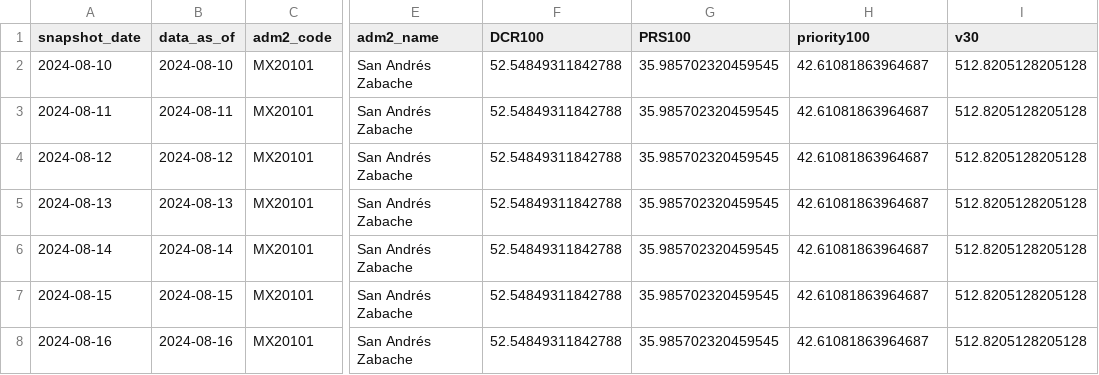
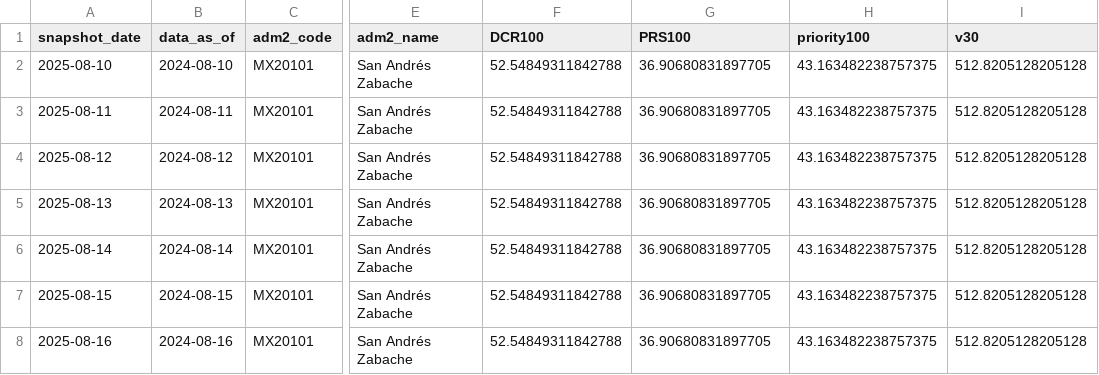
Before and after one commit to robertclayh/Brigadas-Salud-Materna, a CSV file: out/history/v30_anomalies_backfill.csv, drawn as a sheet; only a part is shown, gaps mark what is left out; the diff names each change by its address in the sheet, - before the commit and + after, or states it on an @@ line.

```diff
--- a/out/history/v30_anomalies_backfill.csv
+++ b/out/history/v30_anomalies_backfill.csv
-A2 (snapshot_date): 2024-08-10
+A2 (snapshot_date): 2025-08-10
-G2:G8 (PRS100): 35.985702320459545
+G2:G8 (PRS100): 36.90680831897705
-H2:H8 (priority100): 42.61081863964687
+H2:H8 (priority100): 43.163482238757375
-A3 (snapshot_date): 2024-08-11
+A3 (snapshot_date): 2025-08-11
-A4 (snapshot_date): 2024-08-12
+A4 (snapshot_date): 2025-08-12
-A5 (snapshot_date): 2024-08-13
+A5 (snapshot_date): 2025-08-13
-A6 (snapshot_date): 2024-08-14
+A6 (snapshot_date): 2025-08-14
-A7 (snapshot_date): 2024-08-15
+A7 (snapshot_date): 2025-08-15
-A8 (snapshot_date): 2024-08-16
+A8 (snapshot_date): 2025-08-16
```
Also changed, not shown: out/history/acled_event_counts_history.csv, 8 other files.
